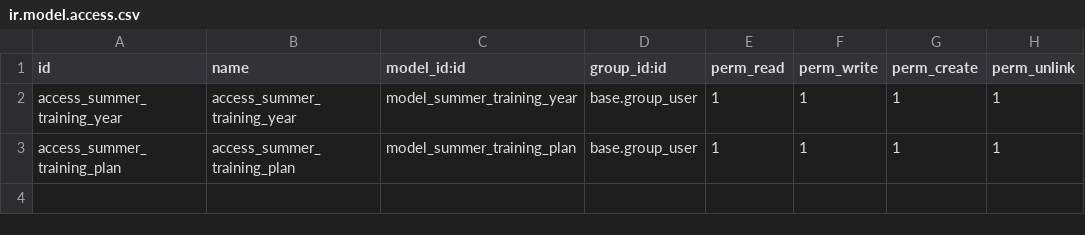
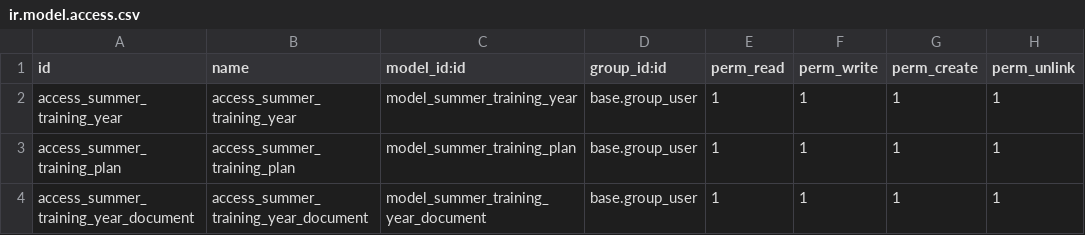
Before and after one commit to yaraltamimi/training_management, a CSV file: security/ir.model.access.csv, drawn as a sheet.

Commit message:
update access permissions

```diff
--- a/security/ir.model.access.csv
+++ b/security/ir.model.access.csv
@@ -3 +3,2 @@ access_summer_training_year,access_summer_training_year,model_summer_training_ye
 access_summer_training_plan,access_summer_training_plan,model_summer_training_plan,base.group_user,1,1,1,1
+access_summer_training_year_document,access_summer_training_year_document,model_summer_training_year_document,base.group_user,1,1,1,1
```
